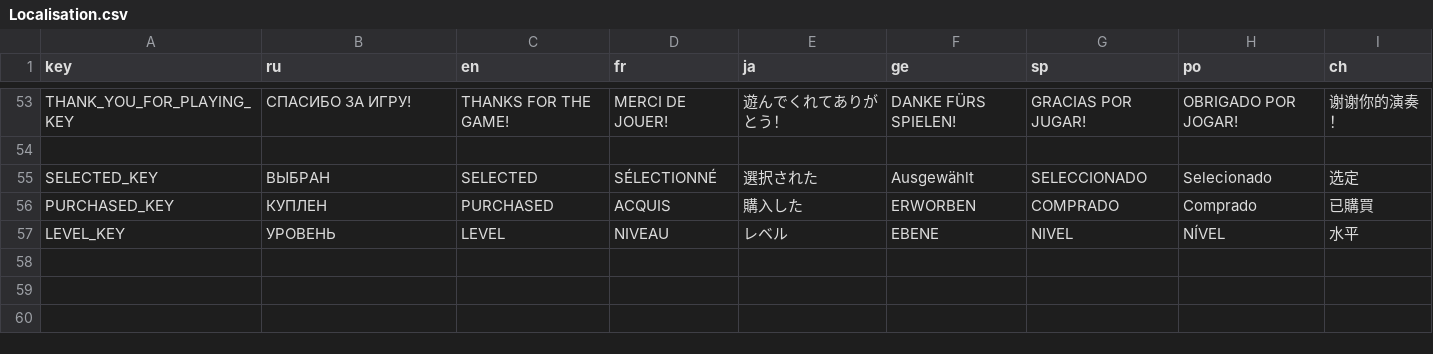
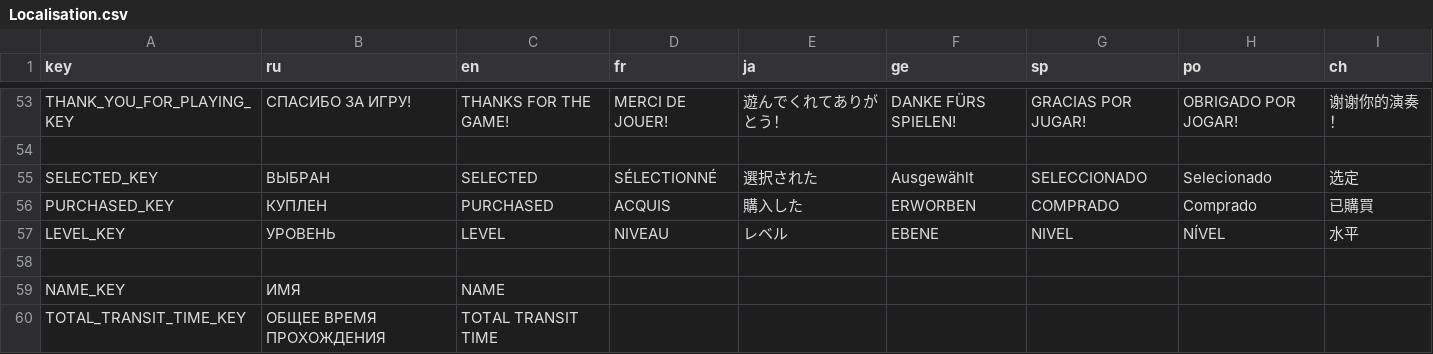
Before and after one commit to SenseMad/Sokoban_PC, a CSV file: Sokoban/Assets/Resources/Localisation.csv, drawn as a sheet; only a part is shown, gaps mark what is left out; the diff names each change by its address in the sheet, - before the commit and + after, or states it on an @@ line.

```diff
--- a/Sokoban/Assets/Resources/Localisation.csv
+++ b/Sokoban/Assets/Resources/Localisation.csv
+row 58: (empty)
+row 59: NAME_KEY | ИМЯ | NAME
+row 60: TOTAL_TRANSIT_TIME_KEY | ОБЩЕЕ ВРЕМЯ ПРОХОЖДЕНИЯ | TOTAL TRANSIT TIME
```
Also changed, not shown: 25 other files.
